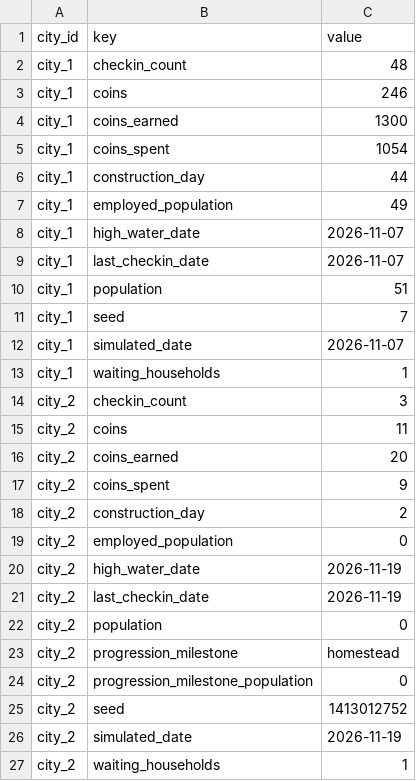
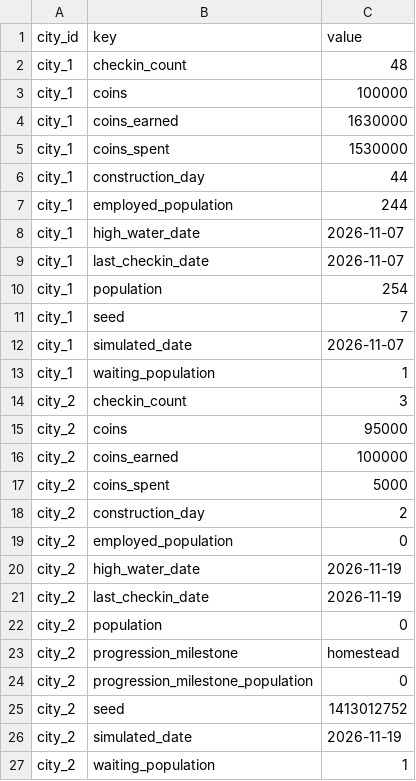
Before and after one commit to nimishwadekar/accountable, a CSV file: citysim/assets/test_sheets/UserData.csv, drawn as a sheet.

Commit message:
Make population and cost numbers realistic

```diff
--- a/citysim/assets/test_sheets/UserData.csv
+++ b/citysim/assets/test_sheets/UserData.csv
@@ -2,17 +2,17 @@ city_id,key,value
 city_1,checkin_count,48
-city_1,coins,246
-city_1,coins_earned,1300
-city_1,coins_spent,1054
+city_1,coins,100000
+city_1,coins_earned,1630000
+city_1,coins_spent,1530000
 city_1,construction_day,44
-city_1,employed_population,49
+city_1,employed_population,244
 city_1,high_water_date,2026-11-07
 city_1,last_checkin_date,2026-11-07
-city_1,population,51
+city_1,population,254
 city_1,seed,7
 city_1,simulated_date,2026-11-07
-city_1,waiting_households,1
+city_1,waiting_population,1
 city_2,checkin_count,3
-city_2,coins,11
-city_2,coins_earned,20
-city_2,coins_spent,9
+city_2,coins,95000
+city_2,coins_earned,100000
+city_2,coins_spent,5000
 city_2,construction_day,2
@@ -26,2 +26,2 @@ city_2,seed,1413012752
 city_2,simulated_date,2026-11-19
-city_2,waiting_households,1
+city_2,waiting_population,1
```
Also changed, not shown: 24 other files.
